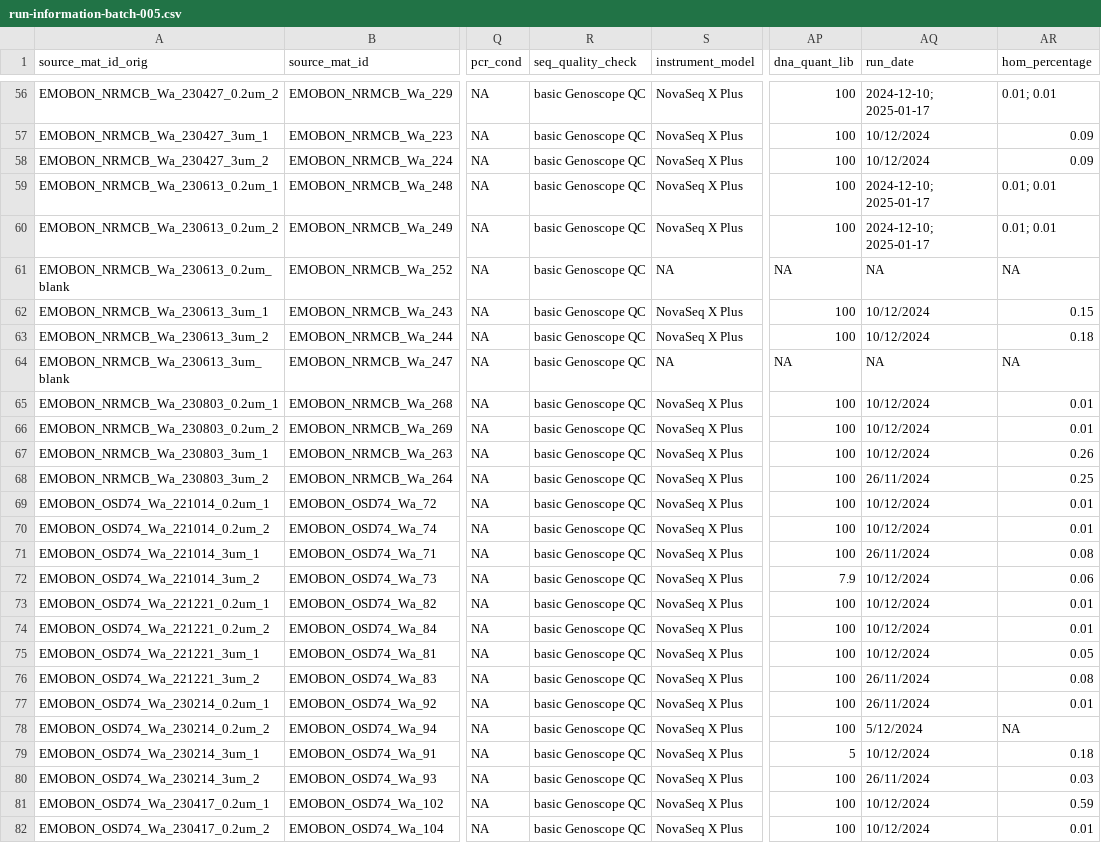
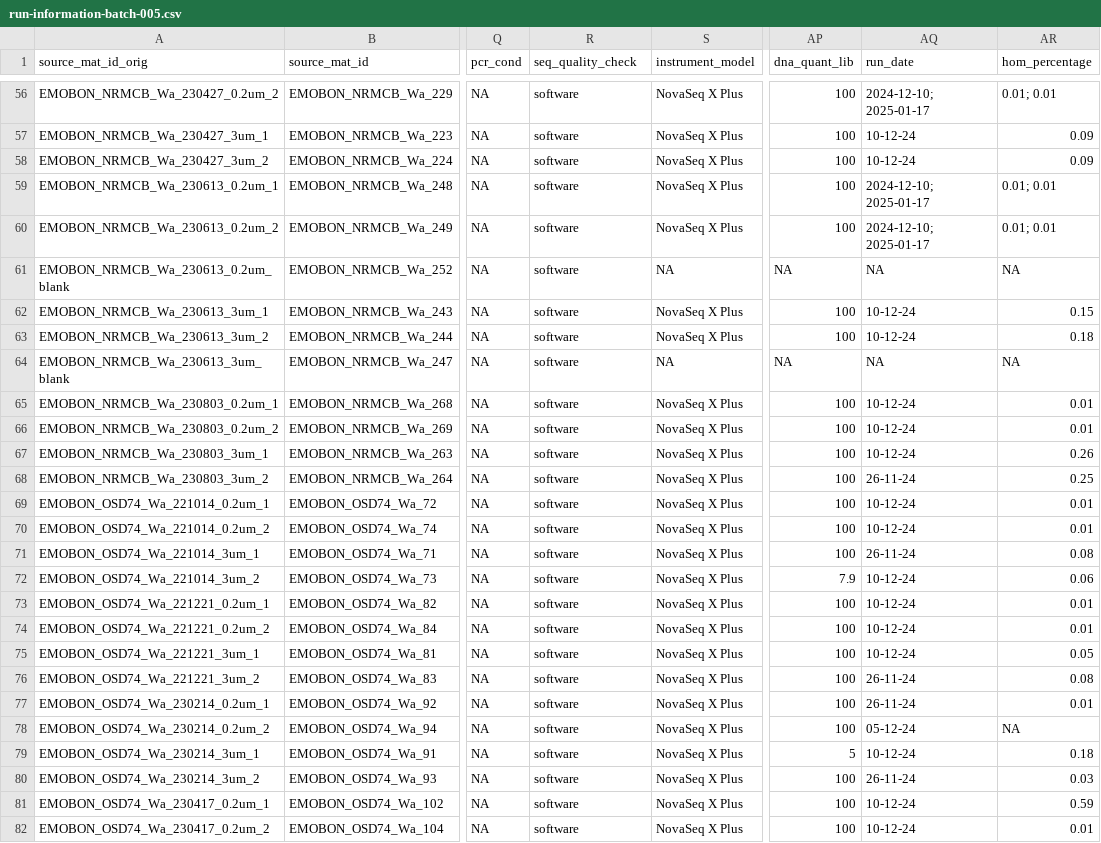
Before and after one commit to emo-bon/sequencing-logistics-crate, a CSV file: shipment/batch-005/run-information-batch-005.csv, drawn as a sheet; only a part is shown, gaps mark what is left out; the diff covers the shown part only; the diff names each change by its address in the sheet, - before the commit and + after, or states it on an @@ line.

Commit message:
seq_quality_check column fixed

```diff
--- a/shipment/batch-005/run-information-batch-005.csv
+++ b/shipment/batch-005/run-information-batch-005.csv
-R56:R82 (seq_quality_check): basic Genoscope QC
+R56:R82 (seq_quality_check): software
-AQ57:AQ58 (run_date): 10/12/2024
+AQ57:AQ58 (run_date): 10-12-24
-AQ62:AQ63 (run_date): 10/12/2024
+AQ62:AQ63 (run_date): 10-12-24
-AQ65:AQ67 (run_date): 10/12/2024
+AQ65:AQ67 (run_date): 10-12-24
-AQ68 (run_date): 26/11/2024
+AQ68 (run_date): 26-11-24
-AQ69:AQ70 (run_date): 10/12/2024
+AQ69:AQ70 (run_date): 10-12-24
-AQ71 (run_date): 26/11/2024
+AQ71 (run_date): 26-11-24
-AQ72:AQ75 (run_date): 10/12/2024
+AQ72:AQ75 (run_date): 10-12-24
-AQ76:AQ77 (run_date): 26/11/2024
+AQ76:AQ77 (run_date): 26-11-24
-AQ78 (run_date): 5/12/2024
+AQ78 (run_date): 05-12-24
-AQ79 (run_date): 10/12/2024
+AQ79 (run_date): 10-12-24
-AQ80 (run_date): 26/11/2024
+AQ80 (run_date): 26-11-24
-AQ81:AQ82 (run_date): 10/12/2024
+AQ81:AQ82 (run_date): 10-12-24
```
Also changed, not shown: 122 edited cells elsewhere in this file.
